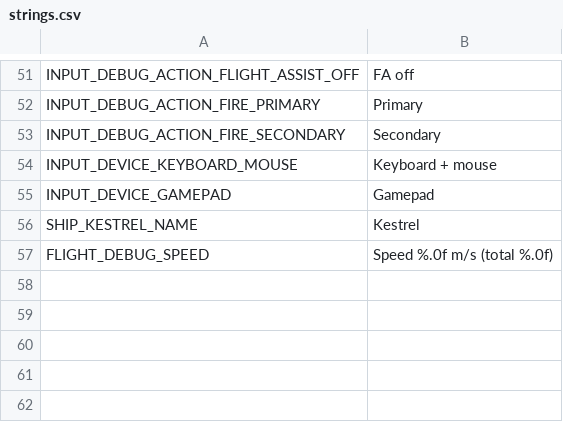
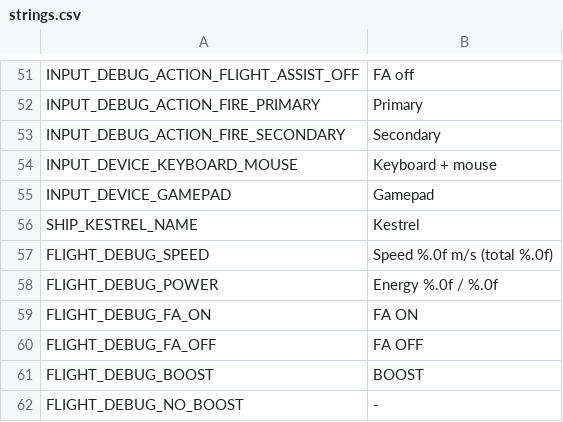
Before and after one commit to frijol-byte/Fire-in-the-sky, a CSV file: game/localization/strings.csv, drawn as a sheet; only a part is shown, gaps mark what is left out; the diff names each change by its address in the sheet, - before the commit and + after, or states it on an @@ line.

```diff
--- a/game/localization/strings.csv
+++ b/game/localization/strings.csv
+row 58: FLIGHT_DEBUG_POWER | Energy %.0f / %.0f
+row 59: FLIGHT_DEBUG_FA_ON | FA ON
+row 60: FLIGHT_DEBUG_FA_OFF | FA OFF
+row 61: FLIGHT_DEBUG_BOOST | BOOST
+row 62: FLIGHT_DEBUG_NO_BOOST | -
```
Also changed, not shown: 23 other files.
